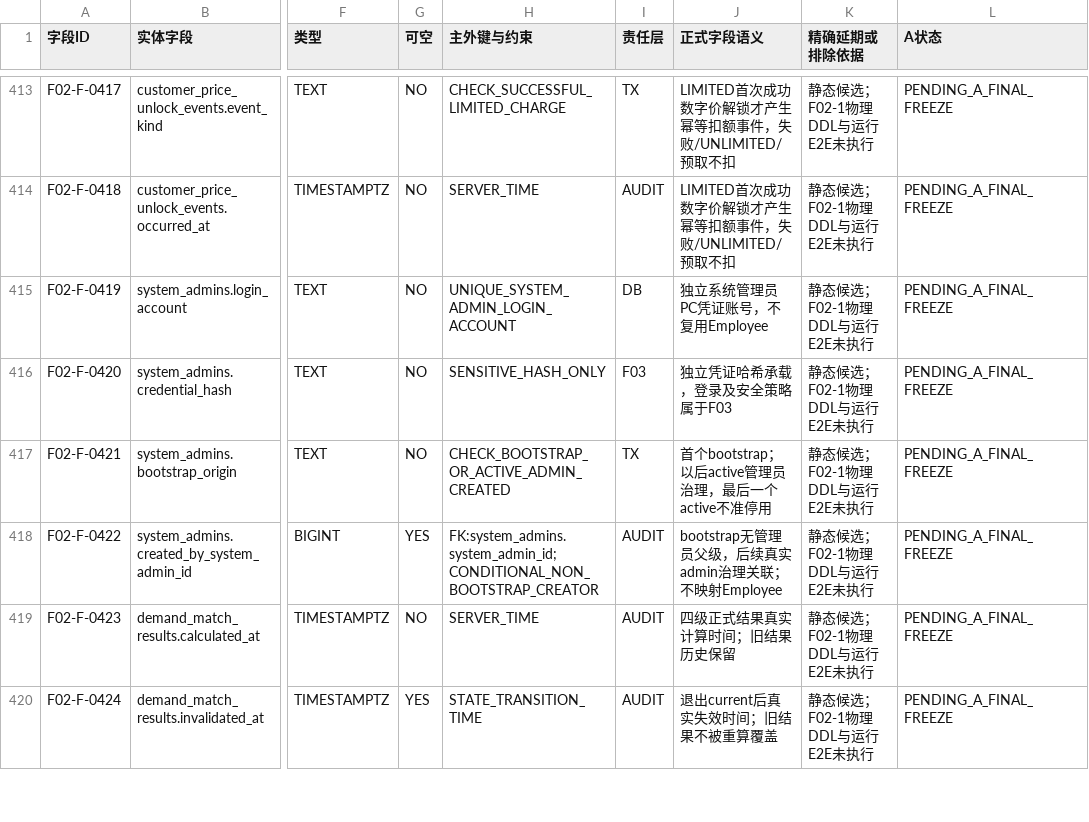
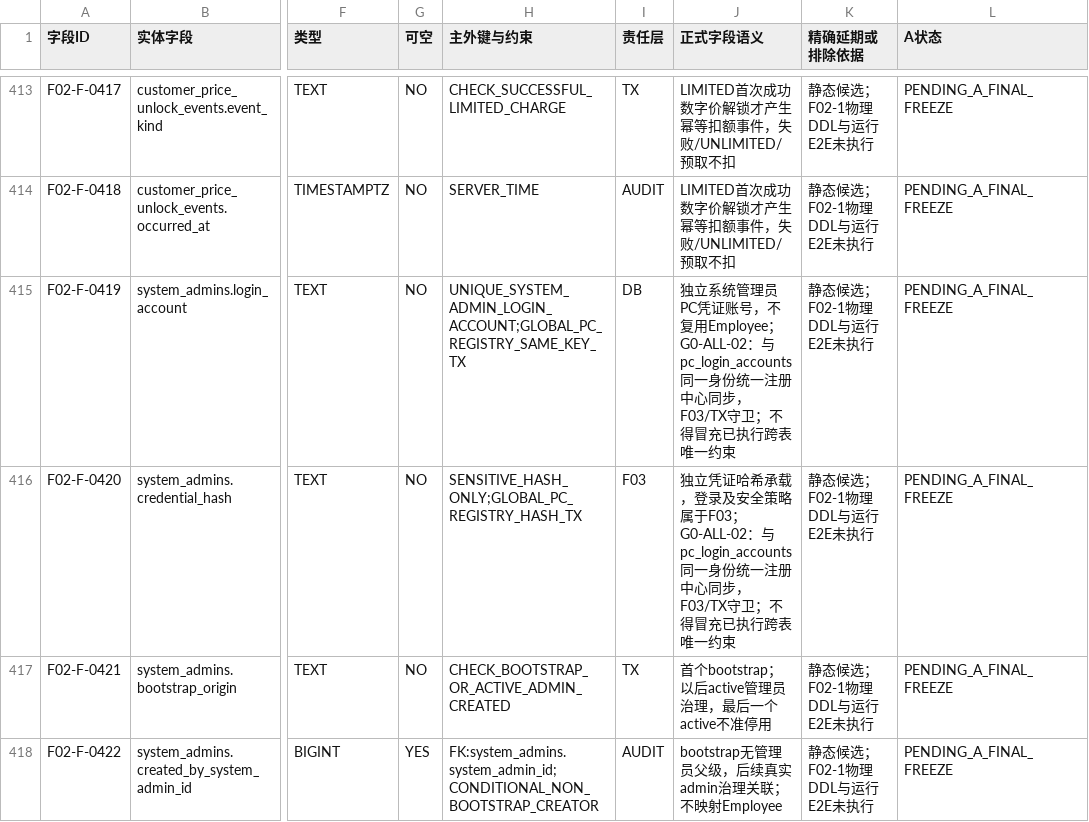
Before and after one commit to suzhe868-arch/mb, a TSV file: engineering/f02-g0/F02-G0_全域510字段逐项物理承载审查.tsv, drawn as a sheet; only a part is shown, gaps mark what is left out; the shorter side is filled out with more unchanged rows; the diff names each change by its address in the sheet, - before the commit and + after, or states it on an @@ line.

Commit message:
F02-G0：同步Admin双凭证一致性候选到逐字段全域证据账

```diff
--- a/engineering/f02-g0/F02-G0_全域510字段逐项物理承载审查.tsv
+++ b/engineering/f02-g0/F02-G0_全域510字段逐项物理承载审查.tsv
-H415 (主外键与约束): UNIQUE_SYSTEM_ADMIN_LOGIN_ACCOUNT
+H415 (主外键与约束): UNIQUE_SYSTEM_ADMIN_LOGIN_ACCOUNT;GLOBAL_PC_REGISTRY_SAME_KEY_TX
-J415 (正式字段语义): …不复用Employee
+J415 (正式字段语义): …不复用Employee；G0-ALL-02：与pc_login_accounts同一身份统一注册中心同步，F03/TX守卫；不得冒充已执行跨表唯一约束
-H416 (主外键与约束): SENSITIVE_HASH_ONLY
+H416 (主外键与约束): SENSITIVE_HASH_ONLY;GLOBAL_PC_REGISTRY_HASH_TX
-J416 (正式字段语义): …略属于F03
+J416 (正式字段语义): …略属于F03；G0-ALL-02：与pc_login_accounts同一身份统一注册中心同步，F03/TX守卫；不得冒充已执行跨表唯一约束
```
